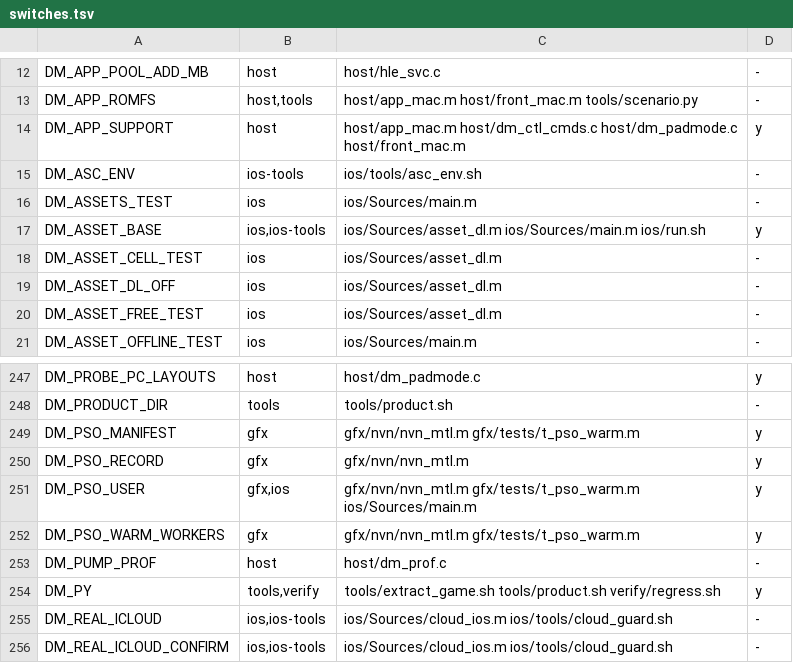
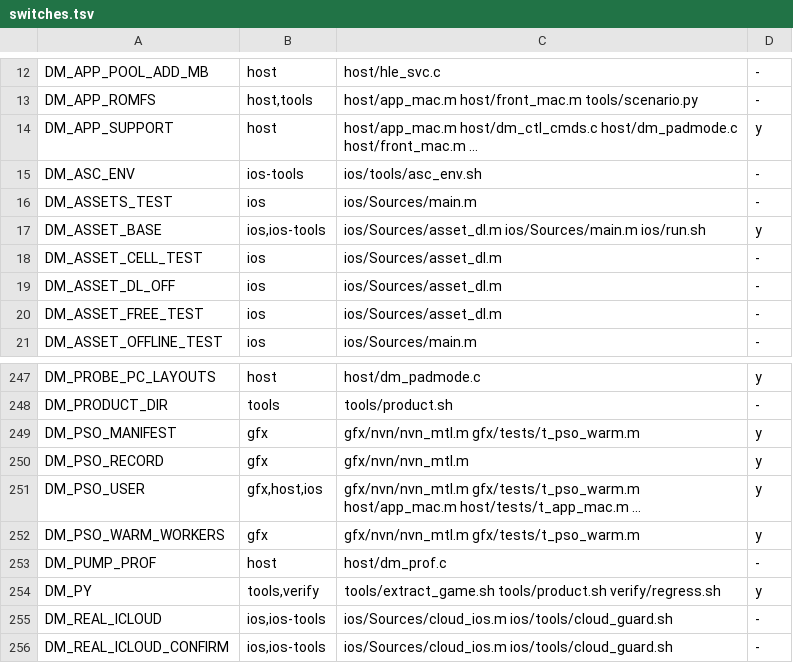
Before and after one commit to PowerBeef/d2r-metal, a TSV file: dm/switches.tsv, drawn as a sheet; only a part is shown, gaps mark what is left out.

```diff
--- a/dm/switches.tsv
+++ b/dm/switches.tsv
@@ -13,3 +13,3 @@ DM_APP_POOL_ADD_MB	host	host/hle_svc.c	-
 DM_APP_ROMFS	host,tools	host/app_mac.m host/front_mac.m tools/scenario.py	-
-DM_APP_SUPPORT	host	host/app_mac.m host/dm_ctl_cmds.c host/dm_padmode.c host/front_mac.m	y
+DM_APP_SUPPORT	host	host/app_mac.m host/dm_ctl_cmds.c host/dm_padmode.c host/front_mac.m …	y
 DM_ASC_ENV	ios-tools	ios/tools/asc_env.sh	-
@@ -250,3 +250,3 @@ DM_PSO_MANIFEST	gfx	gfx/nvn/nvn_mtl.m gfx/tests/t_pso_warm.m	y
 DM_PSO_RECORD	gfx	gfx/nvn/nvn_mtl.m	y
-DM_PSO_USER	gfx,ios	gfx/nvn/nvn_mtl.m gfx/tests/t_pso_warm.m ios/Sources/main.m	y
+DM_PSO_USER	gfx,host,ios	gfx/nvn/nvn_mtl.m gfx/tests/t_pso_warm.m host/app_mac.m host/tests/t_app_mac.m …	y
 DM_PSO_WARM_WORKERS	gfx	gfx/nvn/nvn_mtl.m gfx/tests/t_pso_warm.m	y
```
Also changed, not shown: 2 other files.
